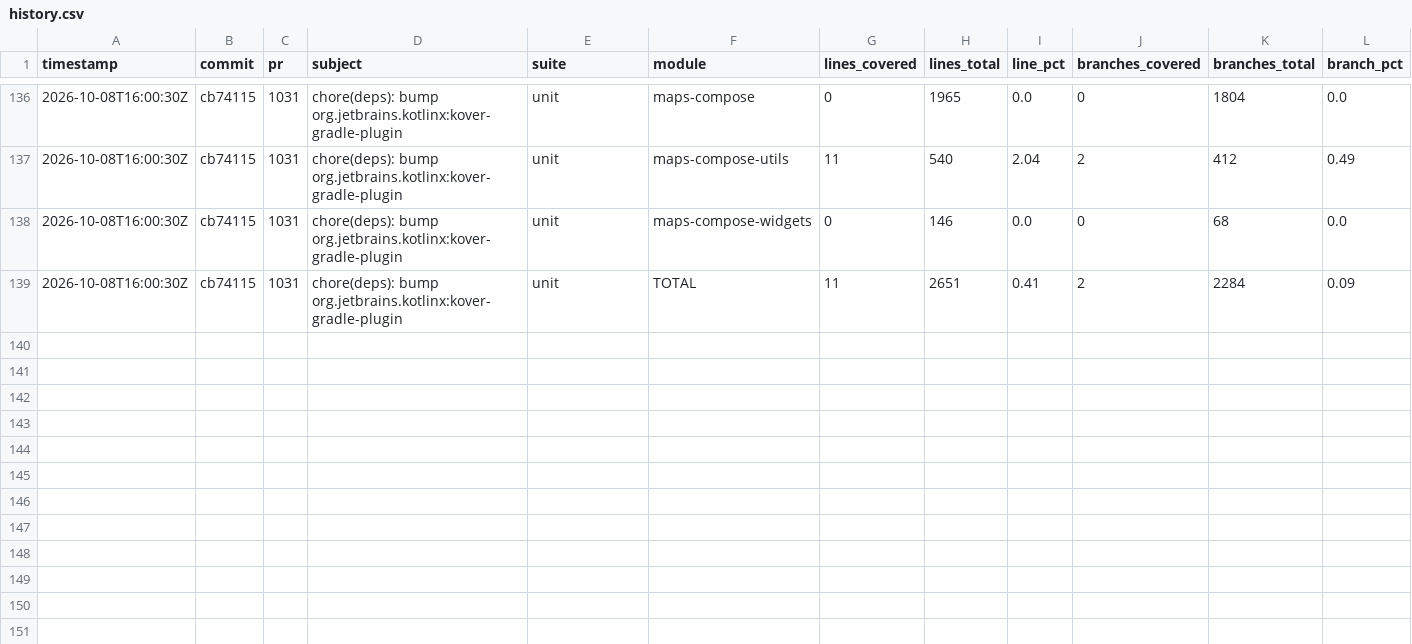
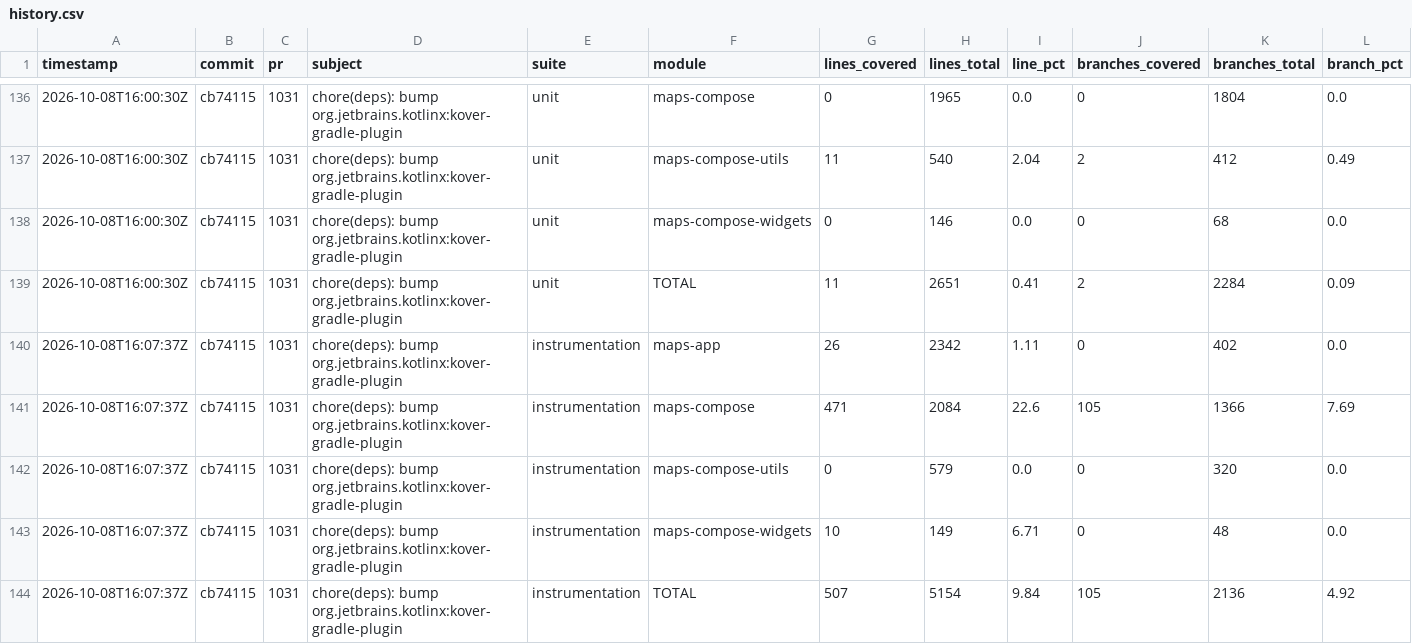
Before and after one commit to googlemaps/android-maps-compose, a CSV file: history.csv, drawn as a sheet; only a part is shown, gaps mark what is left out; rows hold the shown columns only; the diff names each change by its address in the sheet, - before the commit and + after, or states it on an @@ line.

Commit message:
chore: record instrumentation coverage

```diff
--- a/history.csv
+++ b/history.csv
+row 140: 2026-10-08T16:07:37Z | cb74115 | 1031 | chore(deps): bump org.jetbrains.kotlinx:kover-gradle-plugin | instrumentation | maps-app | 26 | 2342 | 1.11 | 0 | 402 | 0.0
+row 141: 2026-10-08T16:07:37Z | cb74115 | 1031 | chore(deps): bump org.jetbrains.kotlinx:kover-gradle-plugin | instrumentation | maps-compose | 471 | 2084 | 22.6 | 105 | 1366 | 7.69
+row 142: 2026-10-08T16:07:37Z | cb74115 | 1031 | chore(deps): bump org.jetbrains.kotlinx:kover-gradle-plugin | instrumentation | maps-compose-utils | 0 | 579 | 0.0 | 0 | 320 | 0.0
+row 143: 2026-10-08T16:07:37Z | cb74115 | 1031 | chore(deps): bump org.jetbrains.kotlinx:kover-gradle-plugin | instrumentation | maps-compose-widgets | 10 | 149 | 6.71 | 0 | 48 | 0.0
+row 144: 2026-10-08T16:07:37Z | cb74115 | 1031 | chore(deps): bump org.jetbrains.kotlinx:kover-gradle-plugin | instrumentation | TOTAL | 507 | 5154 | 9.84 | 105 | 2136 | 4.92
```
Also changed, not shown: 2 other files.
